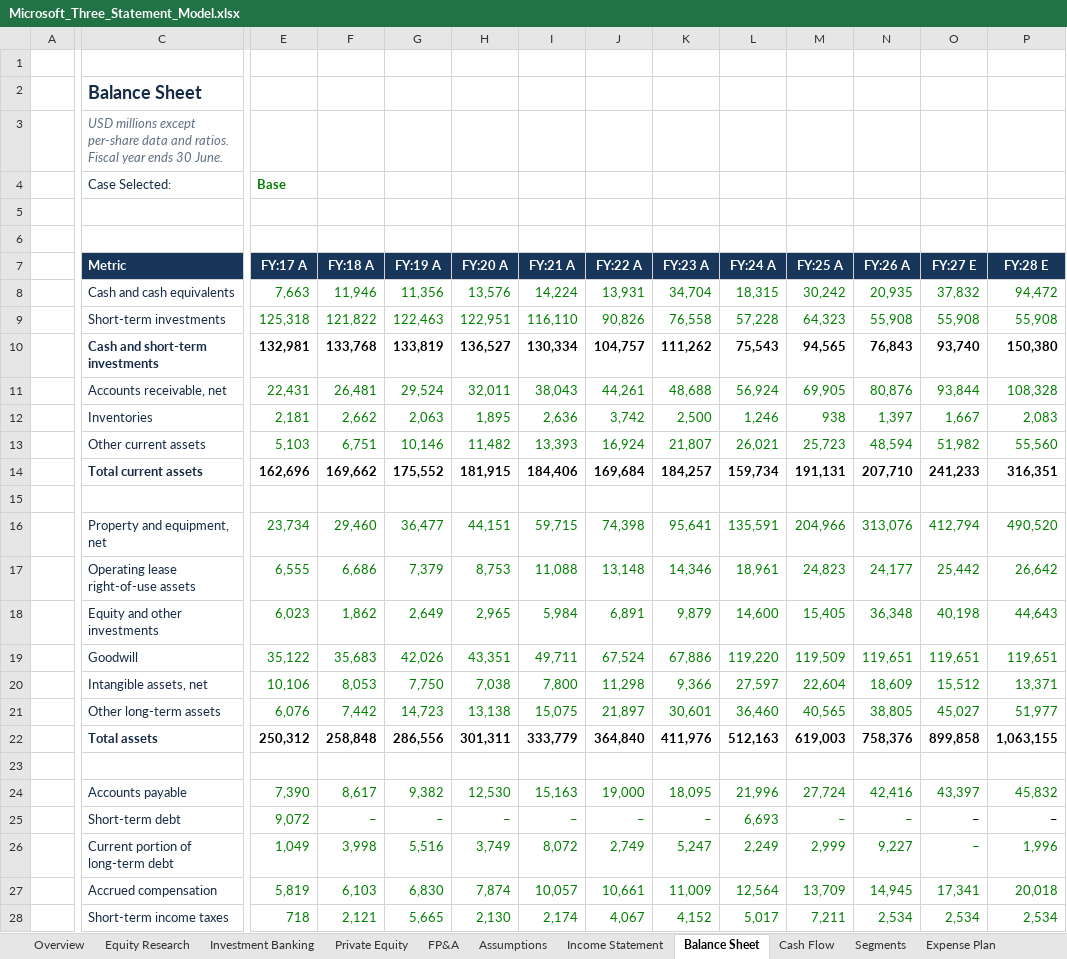
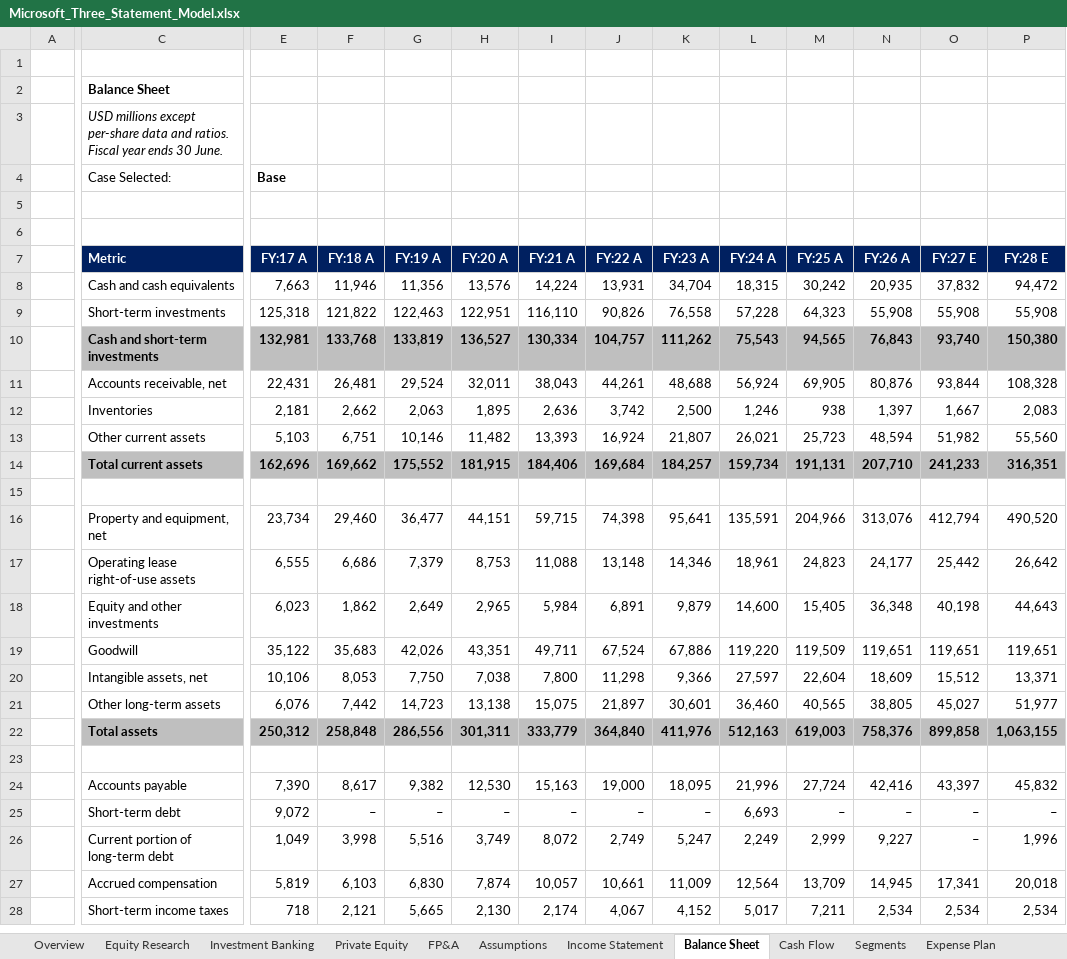
Before and after one commit to goranbrkich/Portfolio-Projects, an Excel workbook: projects/03_microsoft_three_statement/deliverables/Microsoft_Three_Statement_Model.xlsx, sheet Balance Sheet, drawn as a sheet; only a part is shown, gaps mark what is left out; values as stored, in another font and other column widths than the file's, no borders; charts and pictures not drawn; the diff covers the shown part only; the diff names each change by its address in the sheet, - before the commit and + after, or states it on an @@ line.

```diff
--- a/projects/03_microsoft_three_statement/deliverables/Microsoft_Three_Statement_Model.xlsx (sheet Balance Sheet)
+++ b/projects/03_microsoft_three_statement/deliverables/Microsoft_Three_Statement_Model.xlsx (sheet Balance Sheet)
-C2 text colour: #172B46
+C2 text colour: black, text size: smaller
-C3 text colour: #607083
+C3 text colour: black
-C4 text colour: #172B46
+C4 text colour: black
-E4 text colour: #008000
+E4 text colour: black
-C8:C14 text colour: #172B46
+C8:C14 text colour: black
-E8:P9 text colour: #008000
+E8:P9 text colour: black
-C10:P10 fill: none
+C10:P10 fill: #BFBFBF
-E11:P13 text colour: #008000
+E11:P13 text colour: black
-C14:P14 fill: none
+C14:P14 fill: #BFBFBF
-C16:C22 text colour: #172B46
+C16:C22 text colour: black
-E16:P21 text colour: #008000
+E16:P21 text colour: black
-C22:P22 fill: none
+C22:P22 fill: #BFBFBF
-C24:C28 text colour: #172B46
+C24:C28 text colour: black
-E24:P24 text colour: #008000
+E24:P24 text colour: black
-E25:N25 text colour: #008000
+E25:N25 text colour: black
-E26:P28 text colour: #008000
+E26:P28 text colour: black
```
Also changed, not shown: cell formats elsewhere in this sheet, sheet Assumptions, sheet Debt and Leases, sheet Cash Flow, sheet Income Statement, sheet Tax and Equity, sheet Working Capital, 14 more sheets, charts or pictures, 5 other files.
